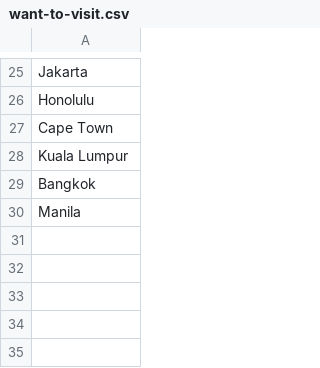
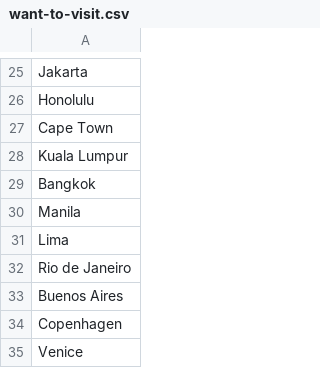
Before and after one commit to mangelaccio/Travel-Tracker, a CSV file: locations/want-to-visit.csv, drawn as a sheet; only a part is shown, gaps mark what is left out; the diff names each change by its address in the sheet, - before the commit and + after, or states it on an @@ line.

Commit message:
Added more cities

```diff
--- a/locations/want-to-visit.csv
+++ b/locations/want-to-visit.csv
+row 31: Lima
+row 32: Rio de Janeiro
+row 33: Buenos Aires
+row 34: Copenhagen
+row 35: Venice
```
